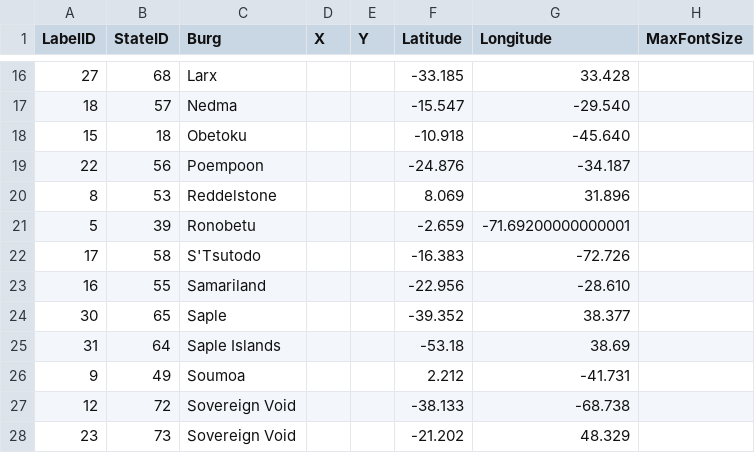
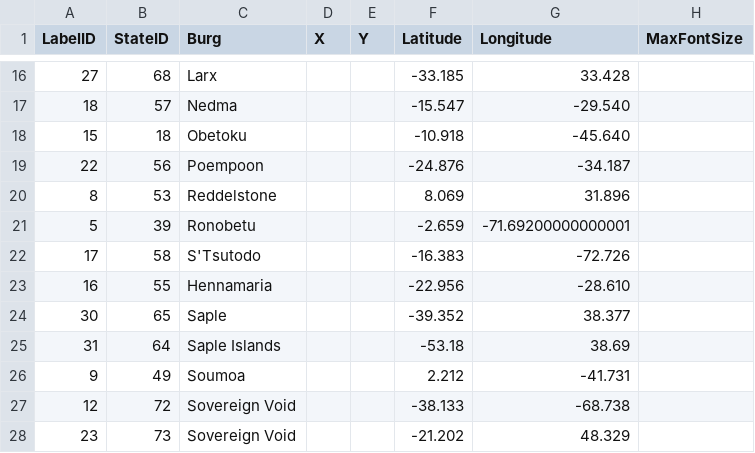
Before and after one commit to DogFingerStudios/yanorra-maps, a CSV file: QGIS/data/States-Labels.csv, drawn as a sheet; only a part is shown, gaps mark what is left out.

Commit message:
Renamed Samrialand to Hennamaria;

```diff
--- a/QGIS/data/States-Labels.csv
+++ b/QGIS/data/States-Labels.csv
@@ -22,3 +22,3 @@ LabelID,StateID,Burg,X,Y,Latitude,Longitude,MaxFontSize
 17,58,S'Tsutodo,,,-16.383,-72.726,
-16,55,Samariland,,,-22.956,-28.610,
+16,55,Hennamaria,,,-22.956,-28.610,
 30,65,Saple,,,-39.352,38.377,
```
Also changed, not shown: QGIS/data/Yanorra-States.csv, QGIS/layers/Regions/Yanorra-States.csv, 8 other files.
